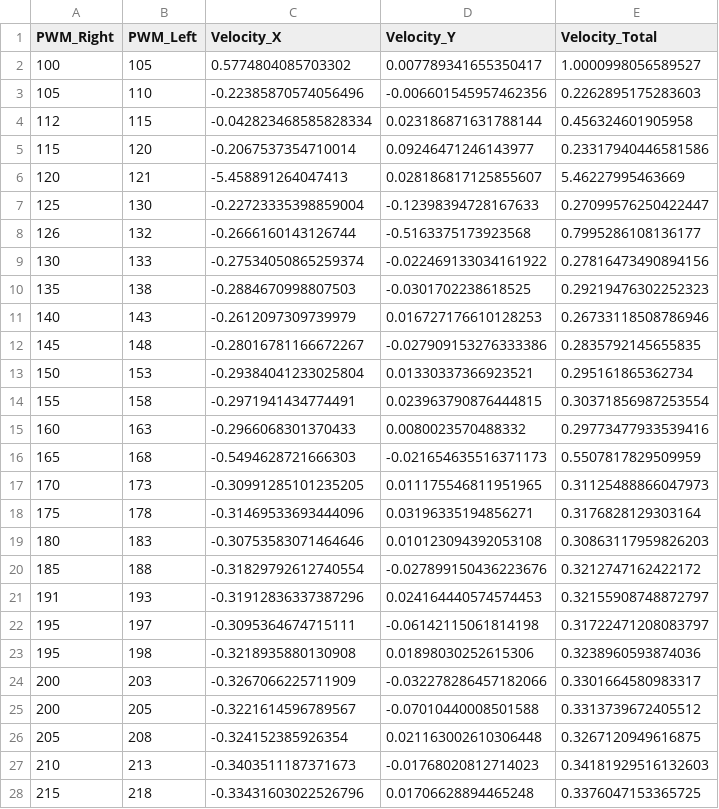
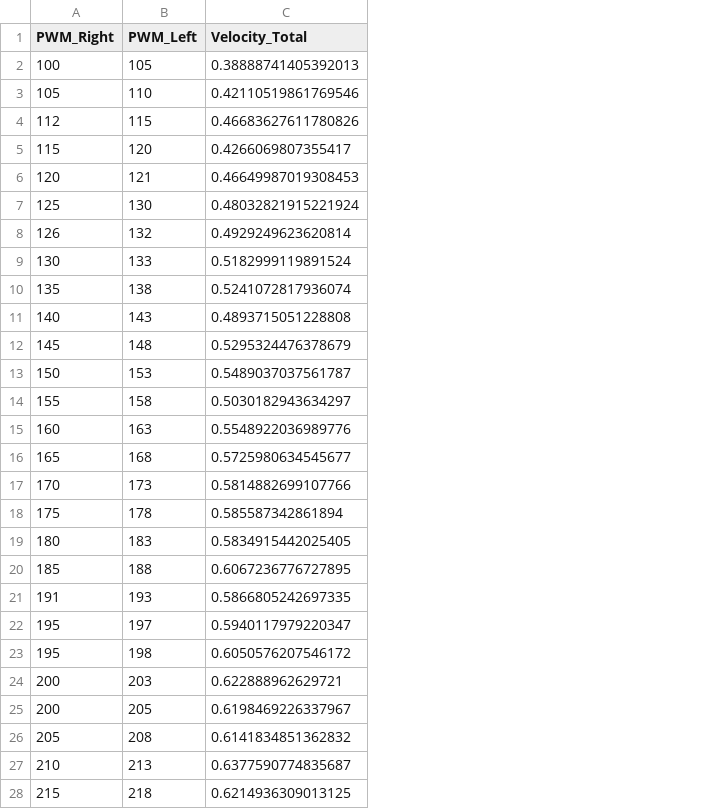
Before and after one commit to team-titans-unb/VSSS, a CSV file: Controle/04-Identificacao/pwm_velocidade.csv, drawn as a sheet; only a part is shown; removed rows and columns are numbered as before the commit, all else as after; the diff covers the shown part only; the diff names each change by its address in the sheet, - before the commit and + after, or states it on an @@ line.

```diff
--- a/Controle/04-Identificacao/pwm_velocidade.csv
+++ b/Controle/04-Identificacao/pwm_velocidade.csv
-column C (Velocity_X), rows 2-28: 0.5774804085703302 | -0.22385870574056496 | -0.042823468585828334 | -0.2067537354710014 | -5.458891264047413 | -0.22723335398859004 | -0.2666160143126744 | -0.27534050865259374 | -0.2884670998807503 | -0.2612097309739979 | -0.28016781166672267 | -0.29384041233025804 | -0.2971941434774491 | -0.2966068301370433 | -0.5494628721666303 | -0.30991285101235205 | -0.31469533693444096 | -0.30753583071464646 | -0.31829792612740554 | -0.31912836337387296 | -0.3095364674715111 | -0.3218935880130908 | -0.3267066225711909 | -0.3221614596789567 | -0.324152385926354 | -0.3403511187371673 | -0.33431603022526796
-column D (Velocity_Y), rows 2-28: 0.007789341655350417 | -0.006601545957462356 | 0.023186871631788144 | 0.09246471246143977 | 0.028186817125855607 | -0.12398394728167633 | -0.5163375173923568 | -0.022469133034161922 | -0.0301702238618525 | 0.016727176610128253 | -0.027909153276333386 | 0.01330337366923521 | 0.023963790876444815 | 0.0080023570488332 | -0.021654635516371173 | 0.011175546811951965 | 0.03196335194856271 | 0.010123094392053108 | -0.027899150436223676 | 0.024164440574574453 | -0.06142115061814198 | 0.01898030252615306 | -0.032278286457182066 | -0.07010440008501588 | 0.021163002610306448 | -0.01768020812714023 | 0.01706628894465248
-C2 (Velocity_Total): 1.0000998056589527
+C2 (Velocity_Total): 0.38888741405392013
-C3 (Velocity_Total): 0.2262895175283603
+C3 (Velocity_Total): 0.42110519861769546
-C4 (Velocity_Total): 0.456324601905958
+C4 (Velocity_Total): 0.46683627611780826
-C5 (Velocity_Total): 0.23317940446581586
+C5 (Velocity_Total): 0.4266069807355417
-C6 (Velocity_Total): 5.46227995463669
+C6 (Velocity_Total): 0.46649987019308453
-C7 (Velocity_Total): 0.27099576250422447
+C7 (Velocity_Total): 0.48032821915221924
-C8 (Velocity_Total): 0.7995286108136177
+C8 (Velocity_Total): 0.4929249623620814
-C9 (Velocity_Total): 0.27816473490894156
+C9 (Velocity_Total): 0.5182999119891524
-C10 (Velocity_Total): 0.29219476302252323
+C10 (Velocity_Total): 0.5241072817936074
-C11 (Velocity_Total): 0.26733118508786946
+C11 (Velocity_Total): 0.4893715051228808
-C12 (Velocity_Total): 0.2835792145655835
+C12 (Velocity_Total): 0.5295324476378679
-C13 (Velocity_Total): 0.295161865362734
+C13 (Velocity_Total): 0.5489037037561787
-C14 (Velocity_Total): 0.30371856987253554
+C14 (Velocity_Total): 0.5030182943634297
-C15 (Velocity_Total): 0.29773477933539416
+C15 (Velocity_Total): 0.5548922036989776
-C16 (Velocity_Total): 0.5507817829509959
+C16 (Velocity_Total): 0.5725980634545677
-C17 (Velocity_Total): 0.31125488866047973
+C17 (Velocity_Total): 0.5814882699107766
-C18 (Velocity_Total): 0.3176828129303164
+C18 (Velocity_Total): 0.585587342861894
-C19 (Velocity_Total): 0.30863117959826203
+C19 (Velocity_Total): 0.5834915442025405
-C20 (Velocity_Total): 0.3212747162422172
+C20 (Velocity_Total): 0.6067236776727895
-C21 (Velocity_Total): 0.32155908748872797
+C21 (Velocity_Total): 0.5866805242697335
-C22 (Velocity_Total): 0.31722471208083797
+C22 (Velocity_Total): 0.5940117979220347
-C23 (Velocity_Total): 0.3238960593874036
+C23 (Velocity_Total): 0.6050576207546172
-C24 (Velocity_Total): 0.3301664580983317
+C24 (Velocity_Total): 0.622888962629721
-C25 (Velocity_Total): 0.3313739672405512
+C25 (Velocity_Total): 0.6198469226337967
-C26 (Velocity_Total): 0.3267120949616875
+C26 (Velocity_Total): 0.6141834851362832
-C27 (Velocity_Total): 0.34181929516132603
+C27 (Velocity_Total): 0.6377590774835687
-C28 (Velocity_Total): 0.3376047153365725
+C28 (Velocity_Total): 0.6214936309013125
```
Also changed, not shown: 8 edited cells elsewhere in this file, Controle/04-Identificacao/pwm_rpm_direita.csv, Controle/04-Identificacao/pwm_rpm_esquerda.csv, 44 other files.
